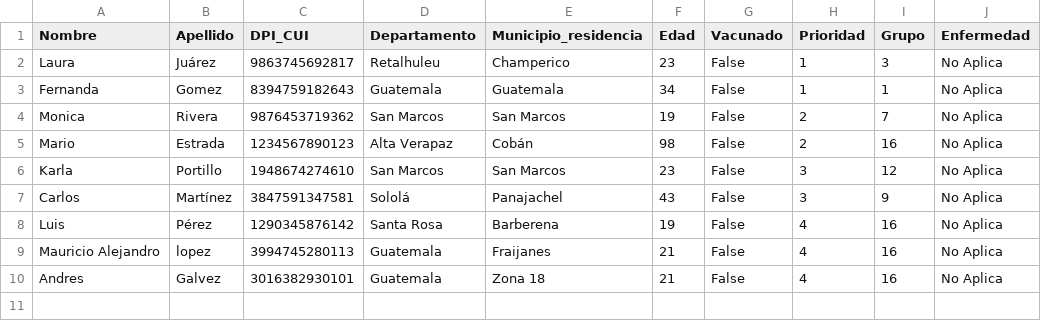
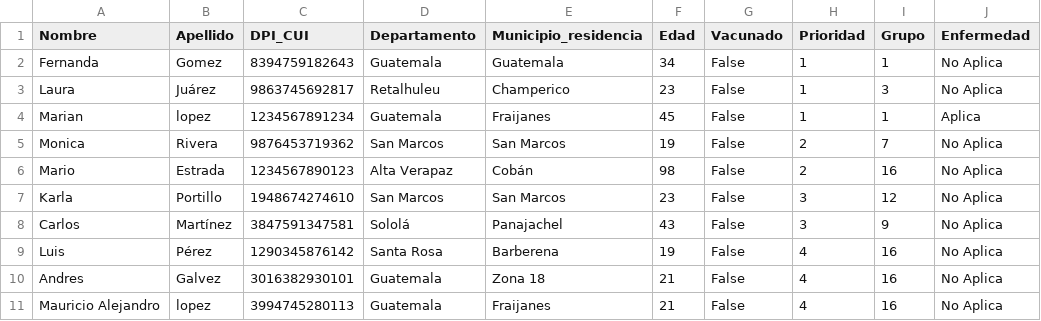
Before and after one commit to ImMaur0103/Proyecto-Estructuras, a CSV file: Proyecto_Estructuras/wwwroot/files/InformacionPacientes/Admin/Pacientes.csv, drawn as a sheet.

Commit message:
Usuarios por cada departamento y su cabezera

```diff
--- a/Proyecto_Estructuras/wwwroot/files/InformacionPacientes/Admin/Pacientes.csv
+++ b/Proyecto_Estructuras/wwwroot/files/InformacionPacientes/Admin/Pacientes.csv
@@ -1,4 +1,5 @@
 Nombre,Apellido,DPI_CUI,Departamento,Municipio_residencia,Edad,Vacunado,Prioridad,Grupo,Enfermedad
+Fernanda,Gomez,8394759182643,Guatemala,Guatemala,34,False,1,1,No Aplica
 Laura ,Juárez,9863745692817,Retalhuleu,Champerico,23,False,1,3,No Aplica
-Fernanda,Gomez,8394759182643,Guatemala,Guatemala,34,False,1,1,No Aplica
+Marian,lopez,1234567891234,Guatemala,Fraijanes,45,False,1,1,Aplica
 Monica,Rivera,9876453719362,San Marcos,San Marcos,19,False,2,7,No Aplica
@@ -8,3 +9,3 @@ Carlos,Martínez,3847591347581,Sololá,Panajachel,43,False,3,9,No Aplica
 Luis,Pérez,1290345876142,Santa Rosa,Barberena,19,False,4,16,No Aplica
+Andres,Galvez,3016382930101,Guatemala,Zona 18,21,False,4,16,No Aplica
 Mauricio Alejandro,lopez,3994745280113,Guatemala,Fraijanes,21,False,4,16,No Aplica
-Andres,Galvez,3016382930101,Guatemala,Zona 18,21,False,4,16,No Aplica
```
Also changed, not shown: 27 other files.
